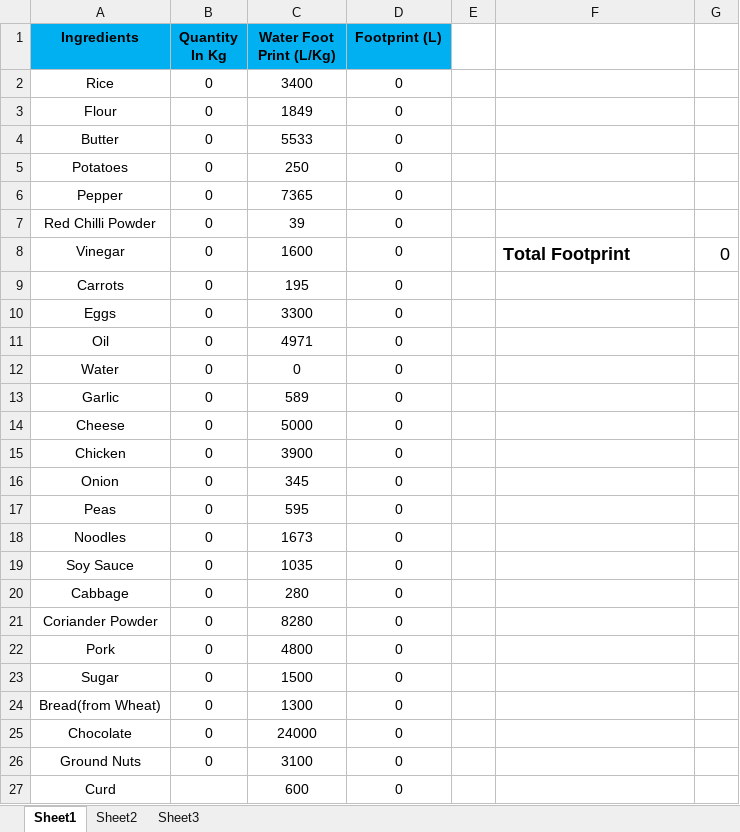
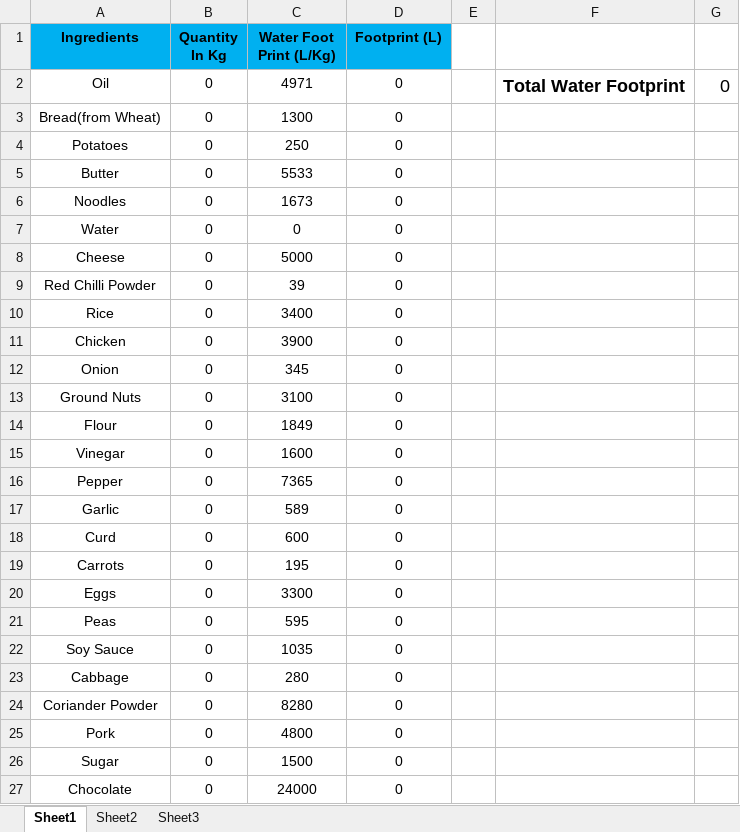
Before and after one commit to Vishnum98/Harvard_Hackathon, an Excel workbook: Water Footprint Calculator.xlsx, sheet Sheet1, drawn as a sheet; values as stored, in another font and other column widths than the file's, no borders; charts and pictures not drawn; removed rows and columns are numbered as before the commit, all else as after; the diff names each change by its address in the sheet, - before the commit and + after, or states it on an @@ line.

Commit message:
Added Pie Chart Function

```diff
--- a/Water Footprint Calculator.xlsx (sheet Sheet1)
+++ b/Water Footprint Calculator.xlsx (sheet Sheet1)
+row 2: Oil | 0 | 4971 | 0 |  | Total Water Footprint | 0
@@ row 24 moved to row 3: Bread(from Wheat) @@
@@ row 5 moved to row 4: Potatoes @@
+row 5: Butter | 0 | 5533 | 0
@@ row 18 moved to row 6: Noodles @@
@@ row 12 moved to row 7: Water @@
@@ row 14 moved to row 8: Cheese @@
+row 9: Red Chilli Powder | 0 | 39 | 0
@@ row 15 moved to row 11: Chicken @@
@@ row 16 moved to row 12: Onion @@
@@ row 26 moved to row 13: Ground Nuts @@
-A15 (Ingredients): Butter
+A15 (Ingredients): Vinegar
-C15 (Water Foot Print (L/Kg)): 5533
+C15 (Water Foot Print (L/Kg)): 1600
@@ row 13 moved to row 17: Garlic @@
-A18 (Ingredients): Red Chilli Powder
+A18 (Ingredients): Curd
-C18 (Water Foot Print (L/Kg)): 39
+C18 (Water Foot Print (L/Kg)): 600
-row 8: Vinegar | 0 | 1600 | 0 |  | Total Footprint | 0
-row 11: Oil | 0 | 4971 | 0
-row 27: Curd |  | 600 | 0
```
Also changed, not shown: formulas that keep their value, charts or pictures.
